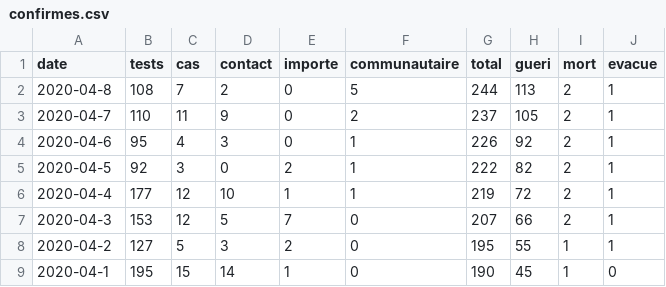
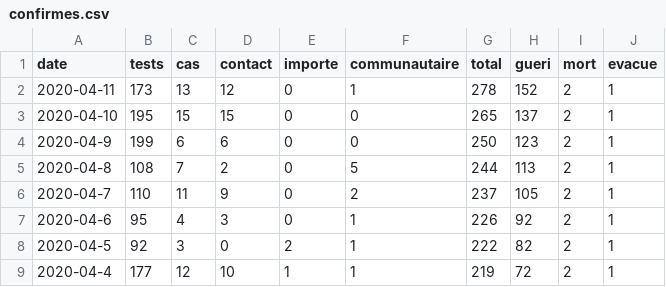
Before and after one commit to senegalouvert/COVID-19, a CSV file: data/confirmes.csv, drawn as a sheet; only a part is shown; the shorter side is filled out with more unchanged rows.

```diff
--- a/data/confirmes.csv
+++ b/data/confirmes.csv
@@ -1,2 +1,5 @@
 date,tests,cas,contact,importe,communautaire,total,gueri,mort,evacue
+2020-04-11,173,13,12,0,1,278,152,2,1
+2020-04-10,195,15,15,0,0,265,137,2,1
+2020-04-9,199,6,6,0,0,250,123,2,1
 2020-04-8,108,7,2,0,5,244,113,2,1
```
Also changed, not shown: data/zone_confirmes.csv, data/zone_confirmesGeo.csv.
